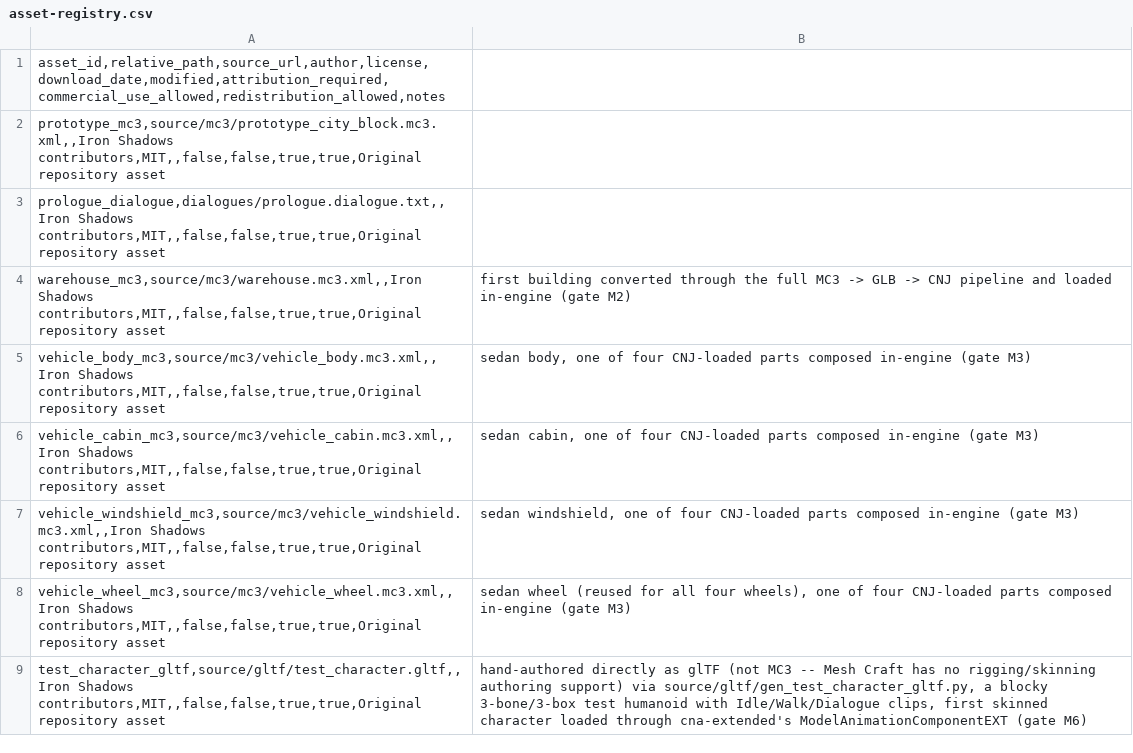
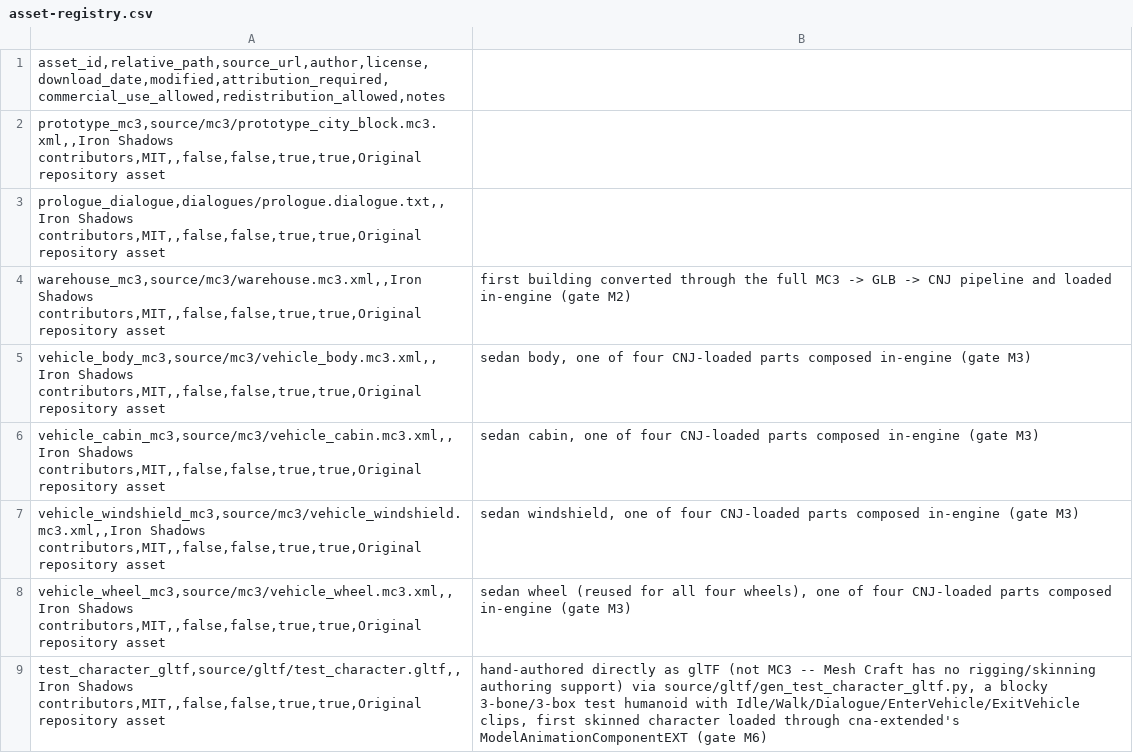
Before and after one commit to openeggbert/cna-lab, a CSV file: assets/licenses/asset-registry.csv, drawn as a sheet.

Commit message:
Add vehicle entry/exit animation for the skinned test character (gate M6 done)
Third and final piece of gate M6: entering/exiting the sedan now
plays a brief "EnterVehicle"/"ExitVehicle" clip with the character
still visible, instead of an instant show/hide pop.

- gen_test_character_gltf.py gained "EnterVehicle" (standing ->
  sitting, both legs bending forward together, unlike Walk's
  alternating phase) and "ExitVehicle" (the reverse); each authored
  as a 1-second clip but only ever played for 0.5s
  (kVehicleTransitionSeconds) so the motion is still visibly in
  progress when the game switches away, and so LoopEXT's
  default-true modulo wraparound never triggers. test_character.cnj
  regenerated with 5 clips total.
- New VehicleTransitionState (None/Entering/Exiting) enum plus two
  IronShadowsGame fields. HandleInteraction(): entering starts
  Entering and keeps the character visible/on-foot while
  "EnterVehicle" plays, only flipping playerDriving_ true once it
  finishes; exiting flips playerDriving_ false immediately (character
  visible right where the car is) and starts Exiting while
  "ExitVehicle" plays. Ignores a new interaction entirely while a
  transition is already in progress.
- Update() gained a tick block that plays the relevant clip, counts
  down the timer, and finalizes the state; the existing on-foot
  player_.Update()/Walk-Idle call and CheckDistrictExit() are now
  both gated behind "no transition in progress" too.
  LoadPrototype()/ResetPrototype() reset the state to None.

Verified: two standalone diagnostics (not committed) confirmed both
clips' foot-position math at t=0/0.5s matches hand-derived
pivot-rotation values exactly. Full rebuild, all three ctest targets
pass, check-syntax.sh clean, --smoke 20 exits 0. The state machine
itself (not just the underlying clip math) was checked by careful
manual code review tracing both the Entering and Exiting paths
frame-by-frame -- smoke mode never presses E and IronShadowsGame
isn't unit-testable headlessly today, so this is the single
least-verified piece of the whole M6 body of work.

Gate M6 (plan_39 IS-39-007) is now fully done at prototype fidelity.
Updated plan_18/plan_39/analysis.md/README.md/docs/validation.md/
NEXT.md accordingly; next recommended milestone is M7 (one
data-driven mission).

```diff
--- a/assets/licenses/asset-registry.csv
+++ b/assets/licenses/asset-registry.csv
@@ -8,2 +8,2 @@ vehicle_windshield_mc3,source/mc3/vehicle_windshield.mc3.xml,,Iron Shadows contr
 vehicle_wheel_mc3,source/mc3/vehicle_wheel.mc3.xml,,Iron Shadows contributors,MIT,,false,false,true,true,Original repository asset; sedan wheel (reused for all four wheels), one of four CNJ-loaded parts composed in-engine (gate M3)
-test_character_gltf,source/gltf/test_character.gltf,,Iron Shadows contributors,MIT,,false,false,true,true,Original repository asset; hand-authored directly as glTF (not MC3 -- Mesh Craft has no rigging/skinning authoring support) via source/gltf/gen_test_character_gltf.py, a blocky 3-bone/3-box test humanoid with Idle/Walk/Dialogue clips, first skinned character loaded through cna-extended's ModelAnimationComponentEXT (gate M6)
+test_character_gltf,source/gltf/test_character.gltf,,Iron Shadows contributors,MIT,,false,false,true,true,Original repository asset; hand-authored directly as glTF (not MC3 -- Mesh Craft has no rigging/skinning authoring support) via source/gltf/gen_test_character_gltf.py, a blocky 3-bone/3-box test humanoid with Idle/Walk/Dialogue/EnterVehicle/ExitVehicle clips, first skinned character loaded through cna-extended's ModelAnimationComponentEXT (gate M6)
```
Also changed, not shown: 10 other files.
